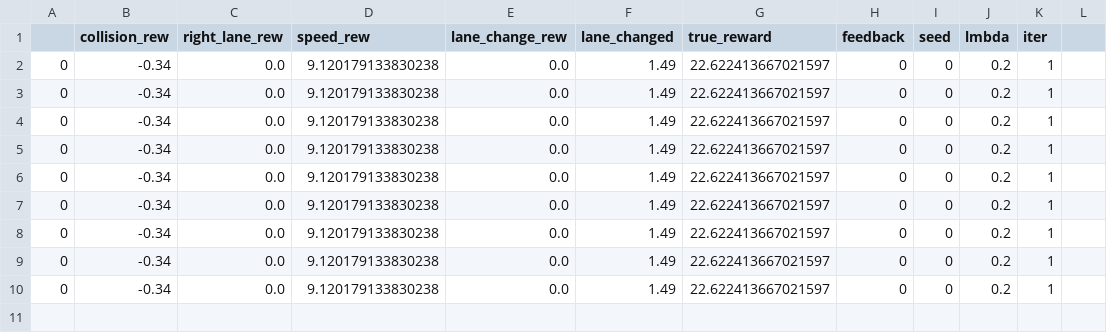
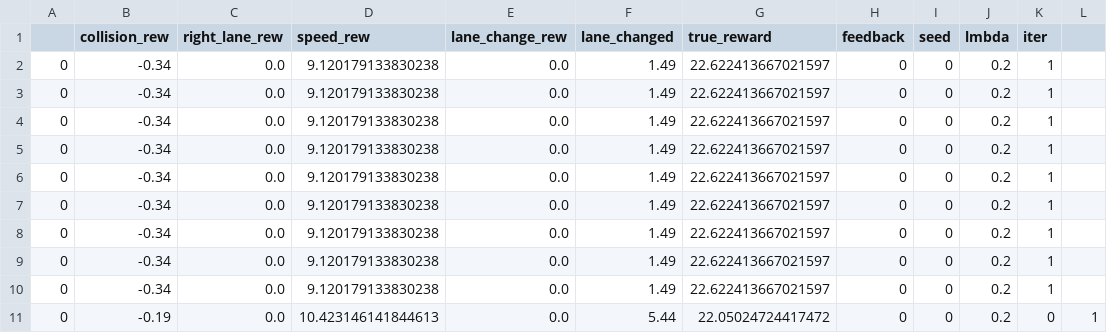
Before and after one commit to CharlieMolny/ITERS2.0, a CSV file: eval/highway/model_env.csv, drawn as a sheet; the diff names each change by its address in the sheet, - before the commit and + after, or states it on an @@ line.

```diff
--- a/eval/highway/model_env.csv
+++ b/eval/highway/model_env.csv
+row 11: 0 | -0.19 | 0.0 | 10.423146141844613 | 0.0 | 5.44 | 22.05024724417472 | 0 | 0 | 0.2 | 0 | 1
```
Also changed, not shown: eval/highway/best_summary_expl/IRS.csv, eval/inventory/expert.csv, 33 other files.
